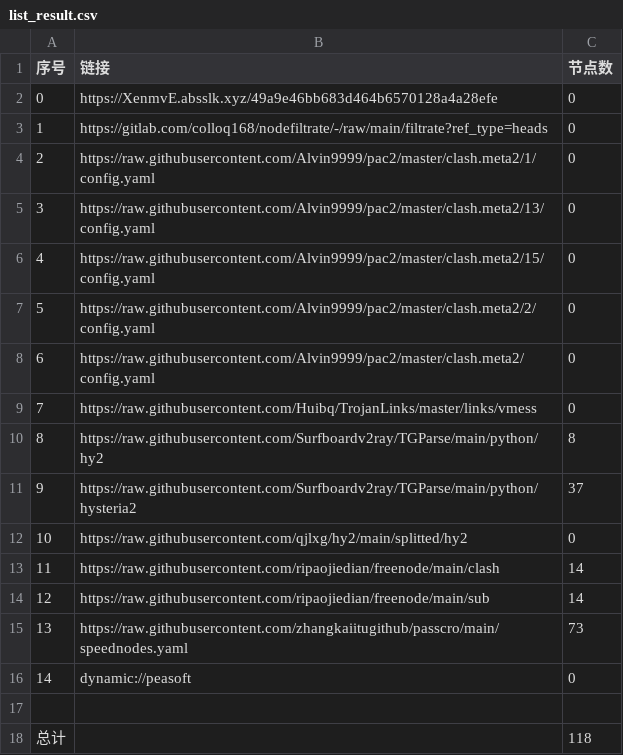
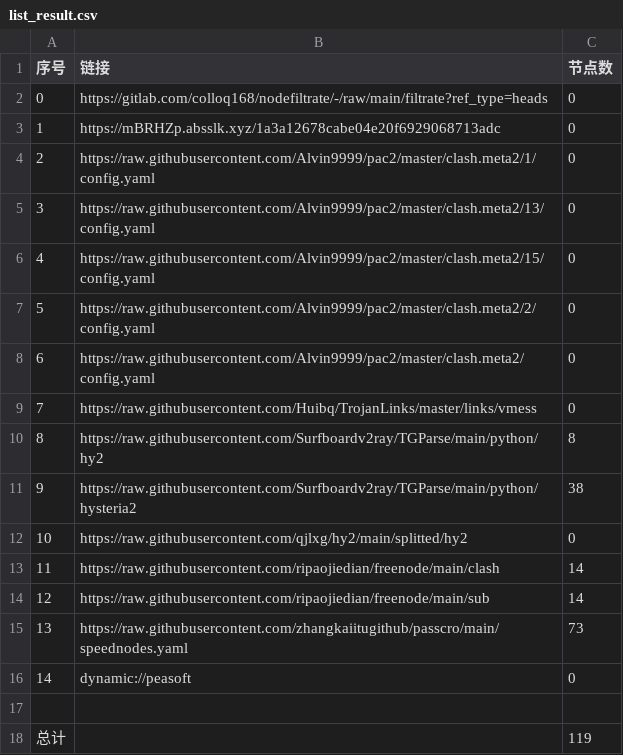
Before and after one commit to mkmkgo/AutoMergePublicNodes, a CSV file: list_result.csv, drawn as a sheet.

```diff
--- a/list_result.csv
+++ b/list_result.csv
@@ -1,4 +1,4 @@
 序号,链接,节点数
-0,https://XenmvE.absslk.xyz/49a9e46bb683d464b6570128a4a28efe,0
-1,https://gitlab.com/colloq168/nodefiltrate/-/raw/main/filtrate?ref_type=heads,0
+0,https://gitlab.com/colloq168/nodefiltrate/-/raw/main/filtrate?ref_type=heads,0
+1,https://mBRHZp.absslk.xyz/1a3a12678cabe04e20f6929068713adc,0
 2,https://raw.githubusercontent.com/Alvin9999/pac2/master/clash.meta2/1/config.yaml,0
@@ -10,3 +10,3 @@
 8,https://raw.githubusercontent.com/Surfboardv2ray/TGParse/main/python/hy2,8
-9,https://raw.githubusercontent.com/Surfboardv2ray/TGParse/main/python/hysteria2,37
+9,https://raw.githubusercontent.com/Surfboardv2ray/TGParse/main/python/hysteria2,38
 10,https://raw.githubusercontent.com/qjlxg/hy2/main/splitted/hy2,0
@@ -17,2 +17,2 @@
 
-总计,,118
+总计,,119
```
Also changed, not shown: 6 other files.
